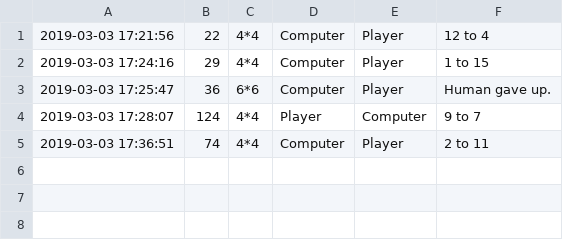
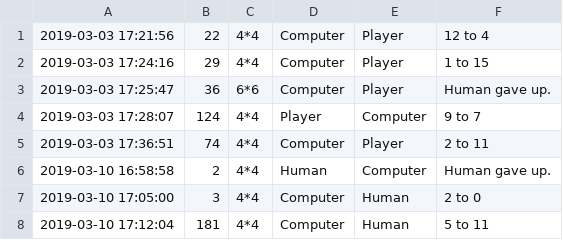
Before and after one commit to Jedar/Othello, a CSV file: data/log.csv, drawn as a sheet; the diff names each change by its address in the sheet, - before the commit and + after, or states it on an @@ line.

```diff
--- a/data/log.csv
+++ b/data/log.csv
+row 6: 2019-03-10 16:58:58 | 2 | 4*4 | Human | Computer | Human gave up.
+row 7: 2019-03-10 17:05:00 | 3 | 4*4 | Computer | Human | 2 to 0
+row 8: 2019-03-10 17:12:04 | 181 | 4*4 | Computer | Human | 5 to 11
```
Also changed, not shown: 24 other files.
